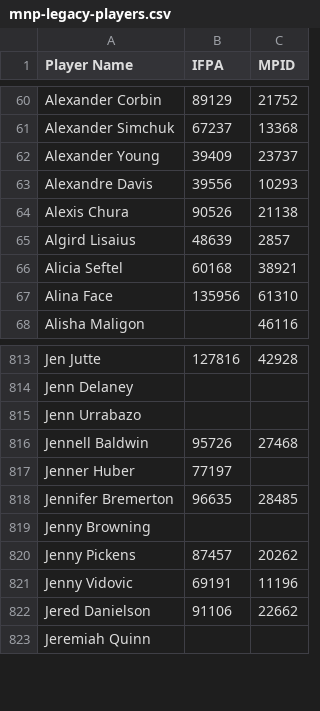
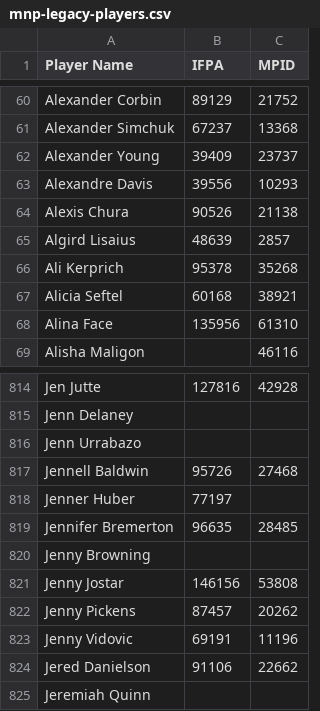
Before and after one commit to madcock/IPR, a CSV file: mnp-legacy-players.csv, drawn as a sheet; only a part is shown, gaps mark what is left out.

Commit message:
Update mnp-legacy-players.csv
week 9 new players

```diff
--- a/mnp-legacy-players.csv
+++ b/mnp-legacy-players.csv
@@ -65,2 +65,3 @@ Alexis Chura,90526,21138
 Algird Lisaius,48639,2857
+Ali Kerprich,95378,35268
 Alicia Seftel,60168,38921
@@ -819,2 +820,3 @@ Jennifer Bremerton,96635,28485
 Jenny Browning,,
+Jenny Jostar,146156,53808
 Jenny Pickens,87457,20262
```
